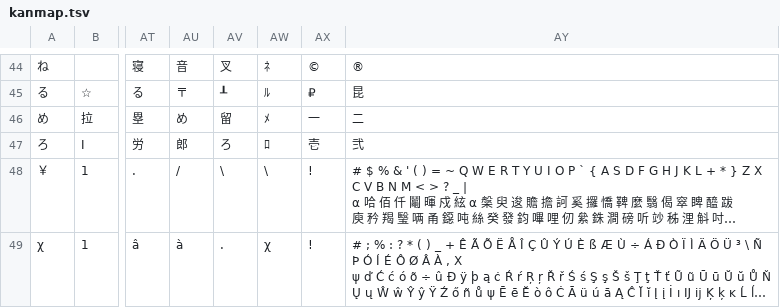
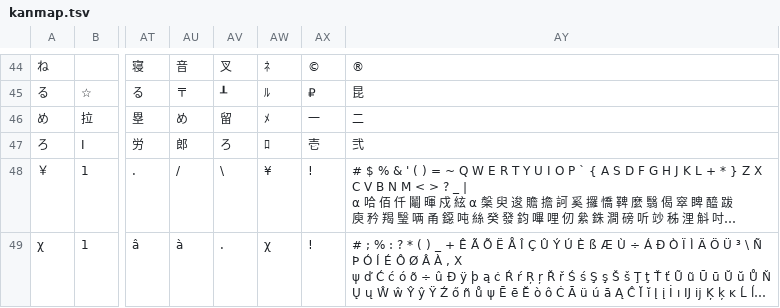
Before and after one commit to ooblog/LTsv10kanedit, a TSV file: LTsv/kanmap.tsv, drawn as a sheet; only a part is shown, gaps mark what is left out; long unchanged cells end in …; the diff names each change by its address in the sheet, - before the commit and + after, or states it on an @@ line.

```diff
--- a/LTsv/kanmap.tsv
+++ b/LTsv/kanmap.tsv
-AW48: \
+AW48: ¥
```
Also changed, not shown: LTsv/LTsv_glyph.tsv, LTsv/kanchar.tsv, 3 other files.
